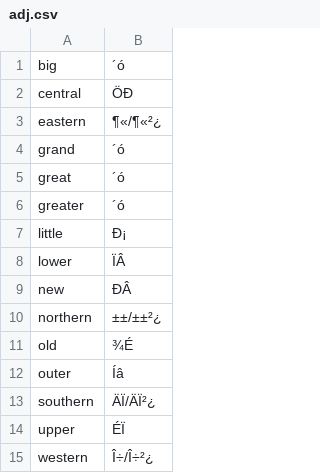
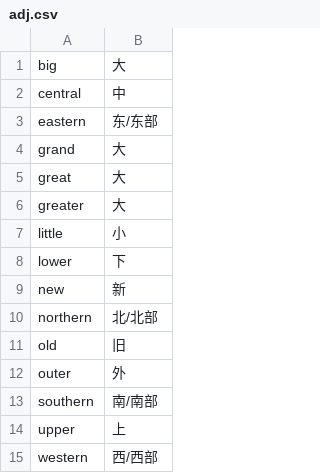
Before and after one commit to RiverGao/GeoTranslate, a CSV file: rule/resources/adj.csv, drawn as a sheet.

```diff
--- a/rule/resources/adj.csv
+++ b/rule/resources/adj.csv
@@ -1,15 +1,15 @@
-big,´ó
-central,ÖÐ
-eastern,¶«/¶«²¿
-grand,´ó
-great,´ó
-greater,´ó
-little,Ð¡
-lower,ÏÂ
-new,ÐÂ
-northern,±±/±±²¿
-old,¾É
-outer,Íâ
-southern,ÄÏ/ÄÏ²¿
-upper,ÉÏ
-western,Î÷/Î÷²¿
+big,大
+central,中
+eastern,东/东部
+grand,大
+great,大
+greater,大
+little,小
+lower,下
+new,新
+northern,北/北部
+old,旧
+outer,外
+southern,南/南部
+upper,上
+western,西/西部
```
Also changed, not shown: rule/resources/generics.csv.
